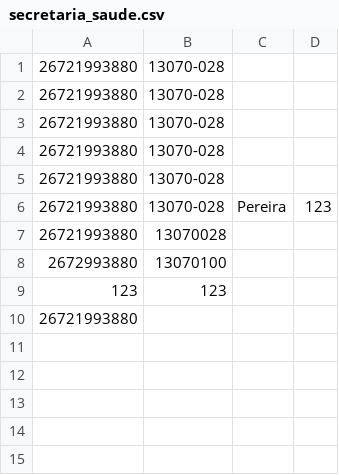
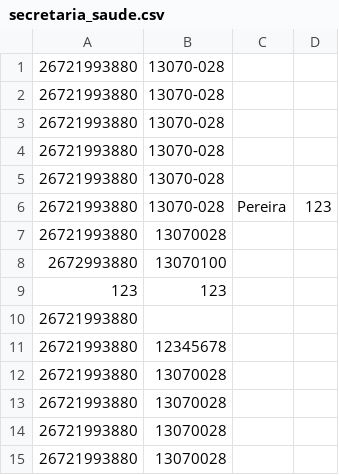
Before and after one commit to slackwarecps/pinu-corona-virus, a CSV file: secretaria_saude.csv, drawn as a sheet; the diff names each change by its address in the sheet, - before the commit and + after, or states it on an @@ line.

```diff
--- a/secretaria_saude.csv
+++ b/secretaria_saude.csv
+row 11: 26721993880 | 12345678
+row 12: 26721993880 | 13070028
+row 13: 26721993880 | 13070028
+row 14: 26721993880 | 13070028
+row 15: 26721993880 | 13070028
```
Also changed, not shown: 2 other files.
